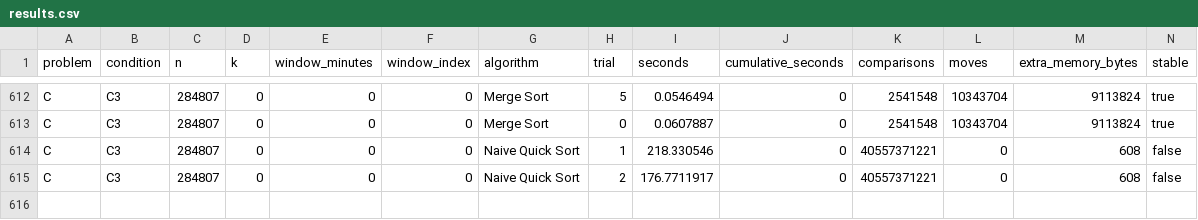
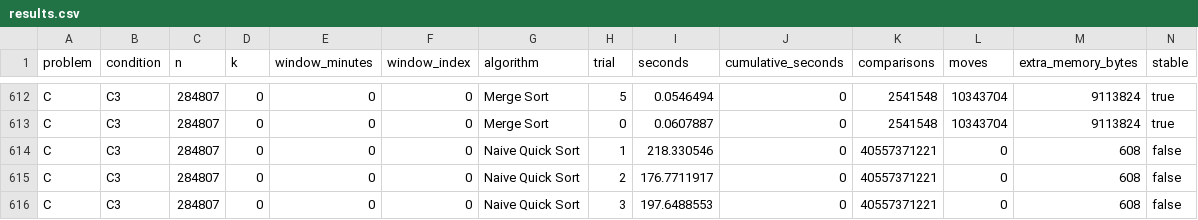
Before and after one commit to AbdulAzeemHashmi/fraud-risk-ranking-engine, a CSV file: results/experiments_final_v2/results.csv, drawn as a sheet; only a part is shown, gaps mark what is left out; rows hold the shown columns only; the diff names each change by its address in the sheet, - before the commit and + after, or states it on an @@ line.

Commit message:
modified multiple files

```diff
--- a/results/experiments_final_v2/results.csv
+++ b/results/experiments_final_v2/results.csv
+row 616: C | C3 | 284807 | 0 | 0 | 0 | Naive Quick Sort | 3 | 197.6488553 | 0 | 40557371221 | 0 | 608 | false
```
